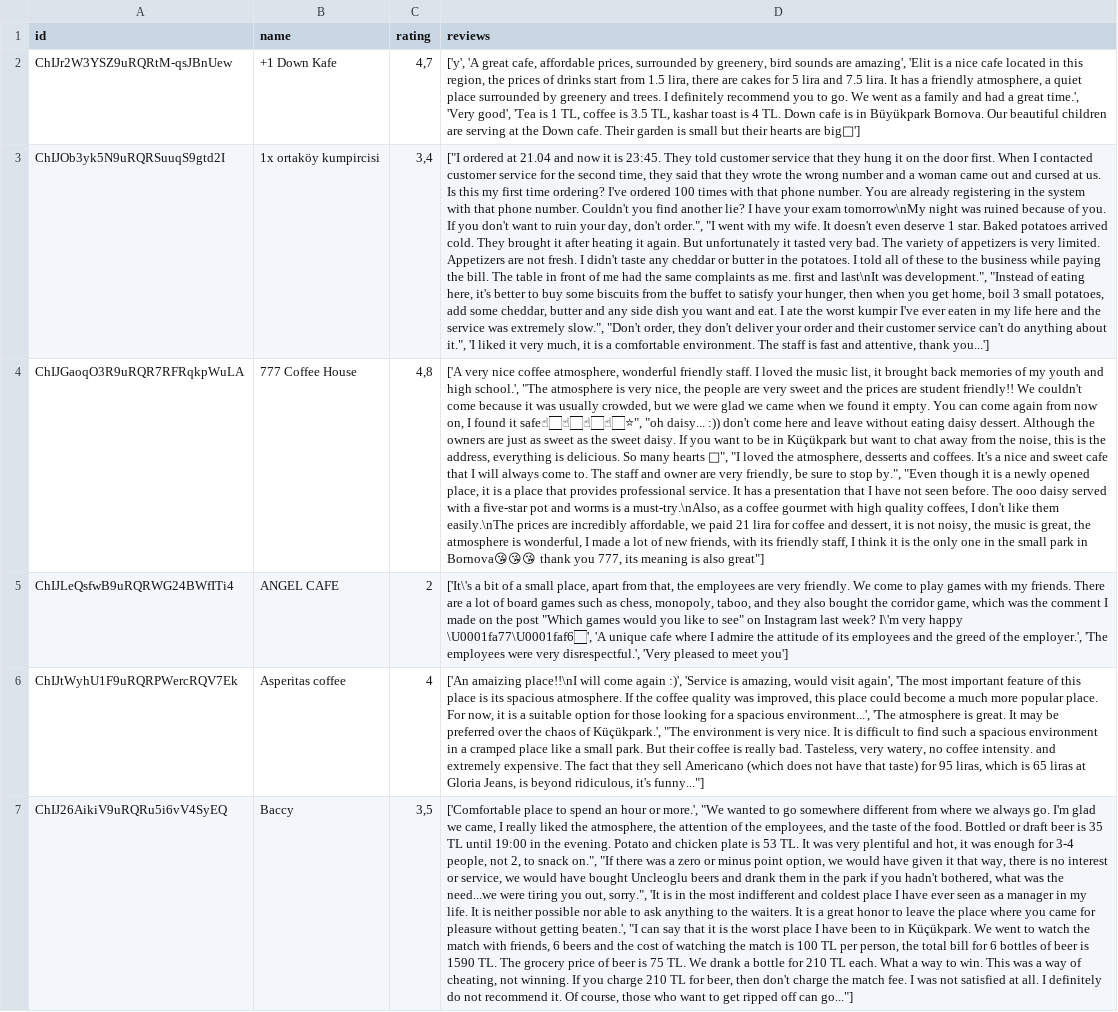
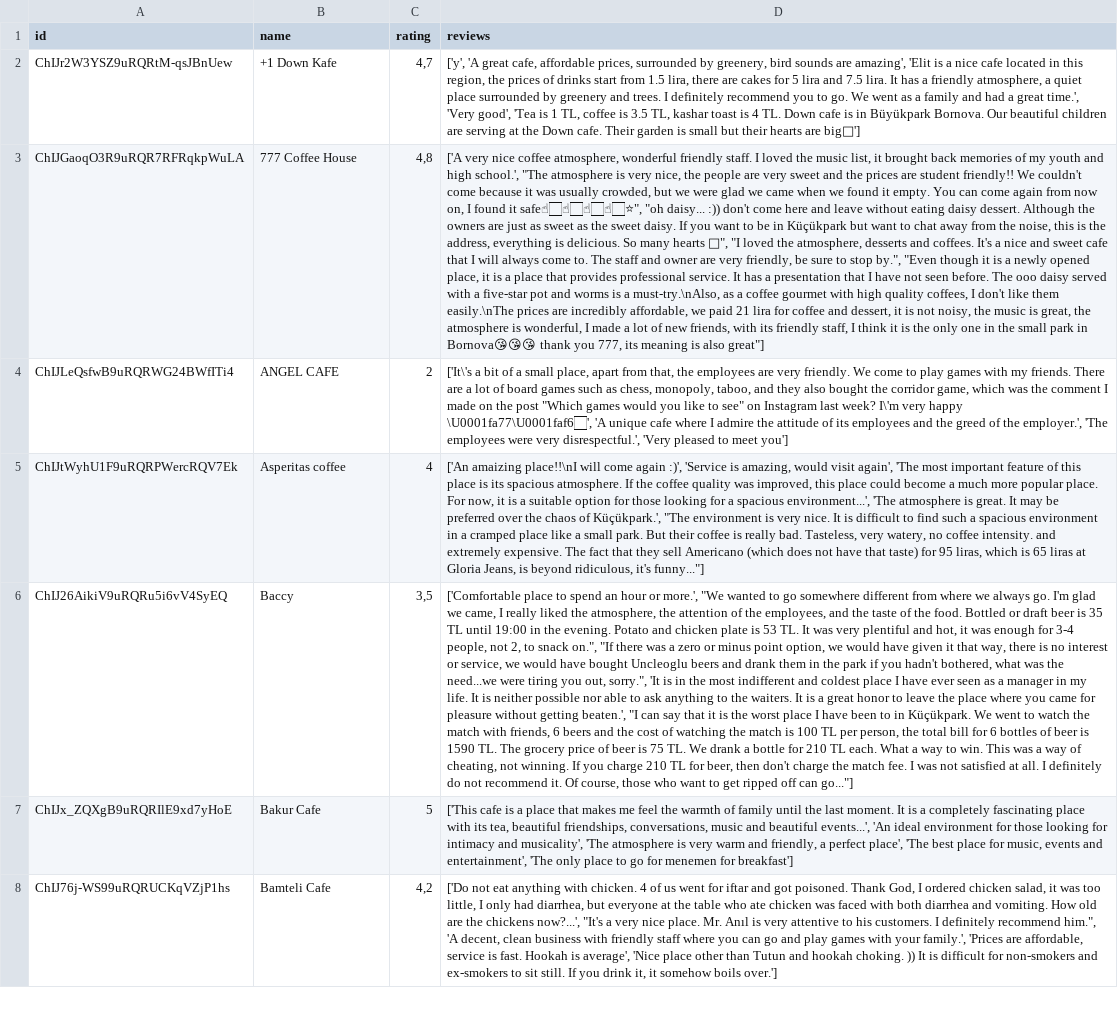
Before and after one commit to hasanabbasov/cafe-recommendation-system, a CSV file: cafe-recommendar/cafes.csv, drawn as a sheet; only a part is shown; the shorter side is filled out with more unchanged rows; the diff names each change by its address in the sheet, - before the commit and + after, or states it on an @@ line.

Commit message:
- some edits on ui - review_count is added - user / review / cafe datas are in sync - compute_rmse is added

```diff
--- a/cafe-recommendar/cafes.csv
+++ b/cafe-recommendar/cafes.csv
-row 3: ChIJOb3yk5N9uRQRSuuqS9gtd2I | 1x ortaköy kumpircisi | 3,4 | ["I ordered at 21.04 and now it is 23:45. They told customer service that they hung it on the door first. When I contacted customer service for the second time, they said that they wrote the wrong number and a woman came out and cursed at us. Is this my first time ordering? I've ordered 100 times with that phone number. You are already registering in the system with that phone number. Couldn't you find another lie? I have your exam tomorrow\nMy night was ruined because of you. If you don't want to ruin your day, don't order.", "I went with my wife. It doesn't even deserve 1 star. Baked potatoes arrived cold. They brought it after heating it again. But unfortunately it tasted very bad. The variety of appetizers is very limited. Appetizers are not fresh. I didn't taste any cheddar or butter in the potatoes. I told all of these to the business while paying the bill. The table in front of me had the same complaints as me. first and last\nIt was development.", "Instead of eating here, it's better to buy some biscuits from the buffet to satisfy your hunger, then when you get home, boil 3 small potatoes, add some cheddar, butter and any side dish you want and eat. I ate the worst kumpir I've ever eaten in my life here and the service was extremely slow.", "Don't order, they don't deliver your order and their customer service can't do anything about it.", 'I liked it very much, it is a comfortable environment. The staff is fast and attentive, thank you...']
```
Also changed, not shown: 13 other files.
